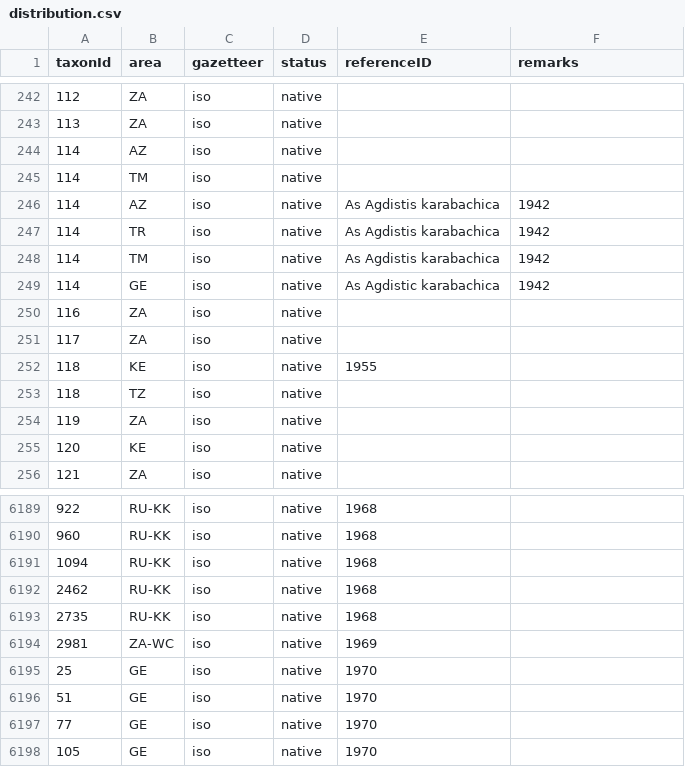
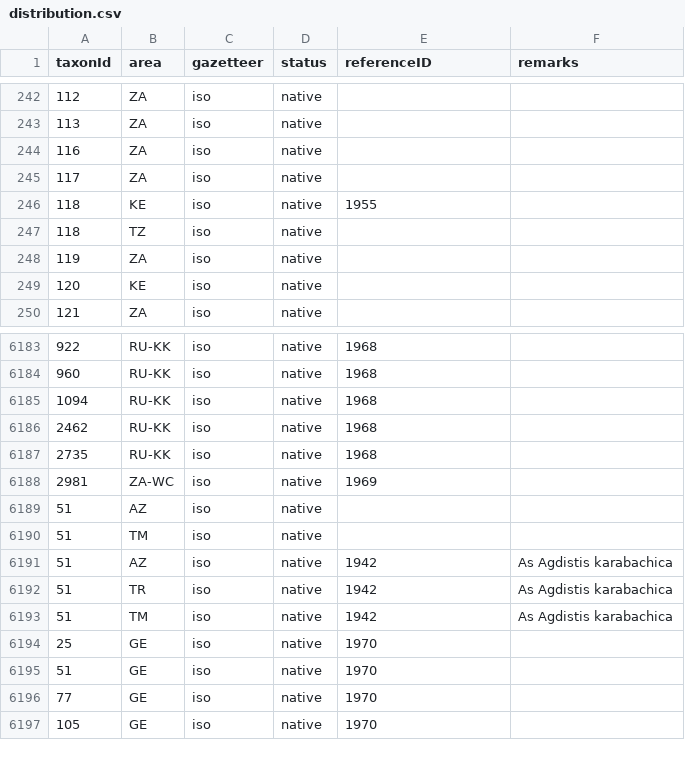
Before and after one commit to dhobern/pterophoroidea, a CSV file: coldp/data/distribution.csv, drawn as a sheet; only a part is shown, gaps mark what is left out.

Commit message:
Fixed error in distribution.csv (reversed fields)

```diff
--- a/coldp/data/distribution.csv
+++ b/coldp/data/distribution.csv
@@ -243,8 +243,2 @@ taxonId,area,gazetteer,status,referenceID,remarks
 113,ZA,iso,native,,
-114,AZ,iso,native,,
-114,TM,iso,native,,
-114,AZ,iso,native,As Agdistis karabachica,1942
-114,TR,iso,native,As Agdistis karabachica,1942
-114,TM,iso,native,As Agdistis karabachica,1942
-114,GE,iso,native,As Agdistic karabachica,1942
 116,ZA,iso,native,,
@@ -6194,2 +6188,7 @@ taxonId,area,gazetteer,status,referenceID,remarks
 2981,ZA-WC,iso,native,1969,
+51,AZ,iso,native,,
+51,TM,iso,native,,
+51,AZ,iso,native,1942,As Agdistis karabachica
+51,TR,iso,native,1942,As Agdistis karabachica
+51,TM,iso,native,1942,As Agdistis karabachica
 25,GE,iso,native,1970,
```
Also changed, not shown: 3 other files.
